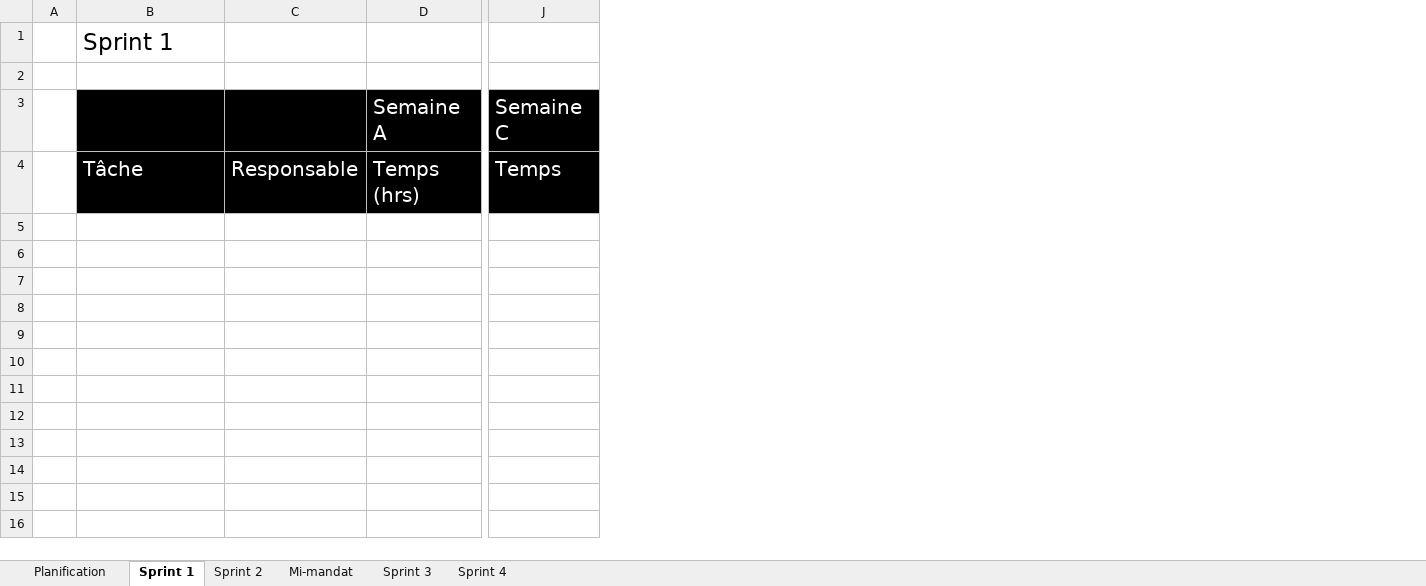
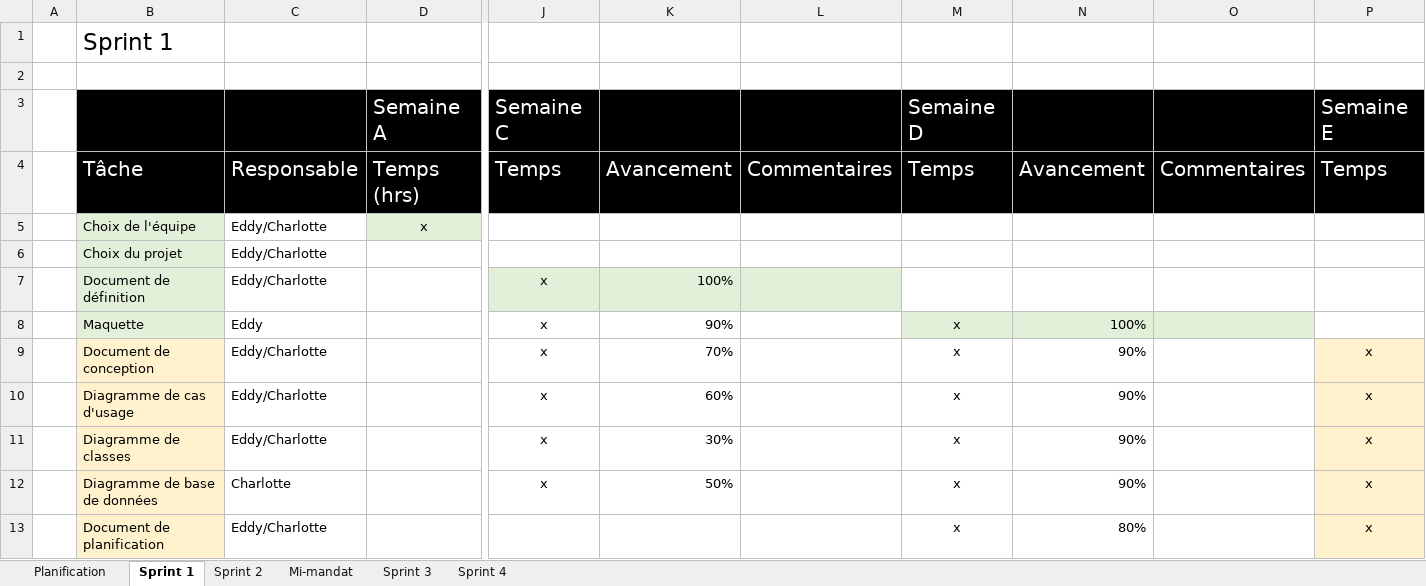
Before and after one commit to Icarium17/L-Attaque, an Excel workbook: doc/C61_-_Document_de_planification_L_Attaque.xlsx, sheet Sprint 1, drawn as a sheet; only a part is shown, gaps mark what is left out; values as stored, in another font and other column widths than the file's, no borders; removed rows and columns are numbered as before the commit, all else as after; rows hold the shown columns only; the diff names each change by its address in the sheet, - before the commit and + after, or states it on an @@ line.

Commit message:
planif 1.0

```diff
--- a/doc/C61_-_Document_de_planification_L_Attaque.xlsx (sheet Sprint 1)
+++ b/doc/C61_-_Document_de_planification_L_Attaque.xlsx (sheet Sprint 1)
-column C, row 4: Responsable
+column C, row 4: Responsable
+column K, row 4: Avancement
+column L, row 4: Commentaires
+column M, rows 3-4: Semaine D | Temps
+column N, row 4: Avancement
+column O, row 4: Commentaires
+column P, rows 3-4: Semaine E | Temps
+row 5:  | Choix de l'équipe | Eddy/Charlotte | x
+row 6:  | Choix du projet | Eddy/Charlotte
+row 7:  | Document de définition | Eddy/Charlotte |  | x | 100%
+row 8:  | Maquette | Eddy |  | x | 90% |  | x | 100%
+row 9:  | Document de conception | Eddy/Charlotte |  | x | 70% |  | x | 90% |  | x
+row 10:  | Diagramme de cas d'usage | Eddy/Charlotte |  | x | 60% |  | x | 90% |  | x
+row 11:  | Diagramme de classes | Eddy/Charlotte |  | x | 30% |  | x | 90% |  | x
+row 12:  | Diagramme de base de données | Charlotte |  | x | 50% |  | x | 90% |  | x
+row 13:  | Document de planification | Eddy/Charlotte |  |  |  |  | x | 80% |  | x
```
Also changed, not shown: sheet Sprint 4, sheet Sprint 2, sheet Sprint 3, sheet Planification, 1 other file.
